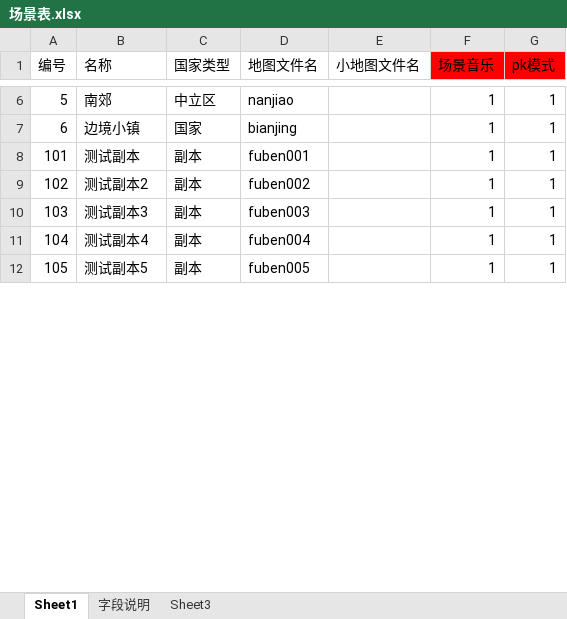
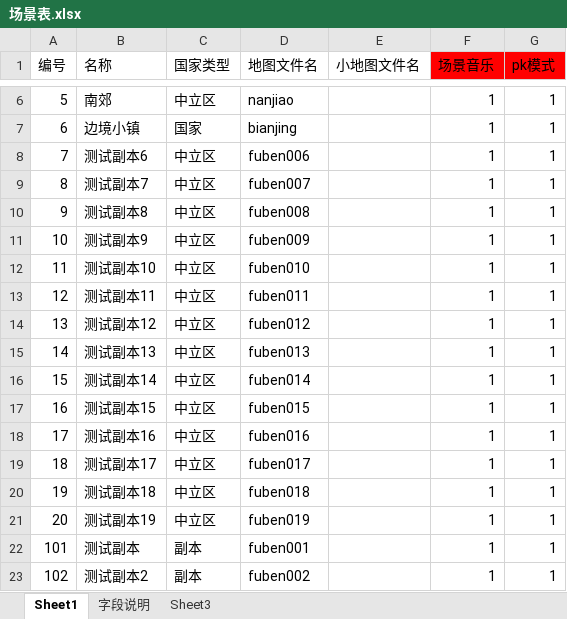
Before and after one commit to Klanly/BWM, an Excel workbook: doc/table/场景表.xlsx, sheet Sheet1, drawn as a sheet; only a part is shown, gaps mark what is left out; the shorter side is filled out with more unchanged rows; values as stored, in another font and other column widths than the file's, no borders; the diff covers the shown part only; the diff names each change by its address in the sheet, - before the commit and + after, or states it on an @@ line.

```diff
--- a/doc/table/场景表.xlsx (sheet Sheet1)
+++ b/doc/table/场景表.xlsx (sheet Sheet1)
+row 8: 7 | 测试副本6 | 中立区 | fuben006 |  | 1 | 1
+row 9: 8 | 测试副本7 | 中立区 | fuben007 |  | 1 | 1
+row 10: 9 | 测试副本8 | 中立区 | fuben008 |  | 1 | 1
+row 11: 10 | 测试副本9 | 中立区 | fuben009 |  | 1 | 1
+row 12: 11 | 测试副本10 | 中立区 | fuben010 |  | 1 | 1
+row 13: 12 | 测试副本11 | 中立区 | fuben011 |  | 1 | 1
+row 14: 13 | 测试副本12 | 中立区 | fuben012 |  | 1 | 1
+row 15: 14 | 测试副本13 | 中立区 | fuben013 |  | 1 | 1
+row 16: 15 | 测试副本14 | 中立区 | fuben014 |  | 1 | 1
+row 17: 16 | 测试副本15 | 中立区 | fuben015 |  | 1 | 1
+row 18: 17 | 测试副本16 | 中立区 | fuben016 |  | 1 | 1
+row 19: 18 | 测试副本17 | 中立区 | fuben017 |  | 1 | 1
+row 20: 19 | 测试副本18 | 中立区 | fuben018 |  | 1 | 1
+row 21: 20 | 测试副本19 | 中立区 | fuben019 |  | 1 | 1
```
Also changed, not shown: 14 removed rows elsewhere in this sheet.
